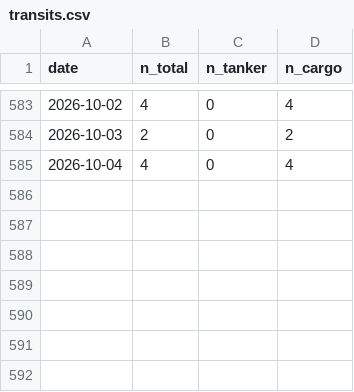
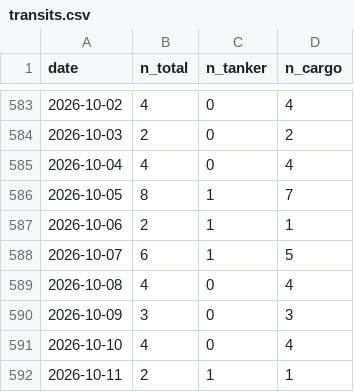
Before and after one commit to jasonhjohnson/strait-of-hormuz-data, a CSV file: data/transits.csv, drawn as a sheet; only a part is shown, gaps mark what is left out; the diff names each change by its address in the sheet, - before the commit and + after, or states it on an @@ line.

```diff
--- a/data/transits.csv
+++ b/data/transits.csv
+row 586: 2026-10-05 | 8 | 1 | 7
+row 587: 2026-10-06 | 2 | 1 | 1
+row 588: 2026-10-07 | 6 | 1 | 5
+row 589: 2026-10-08 | 4 | 0 | 4
+row 590: 2026-10-09 | 3 | 0 | 3
+row 591: 2026-10-10 | 4 | 0 | 4
+row 592: 2026-10-11 | 2 | 1 | 1
```
Also changed, not shown: data/events.csv, data/hormuz-index-daily.csv, 6 other files.
